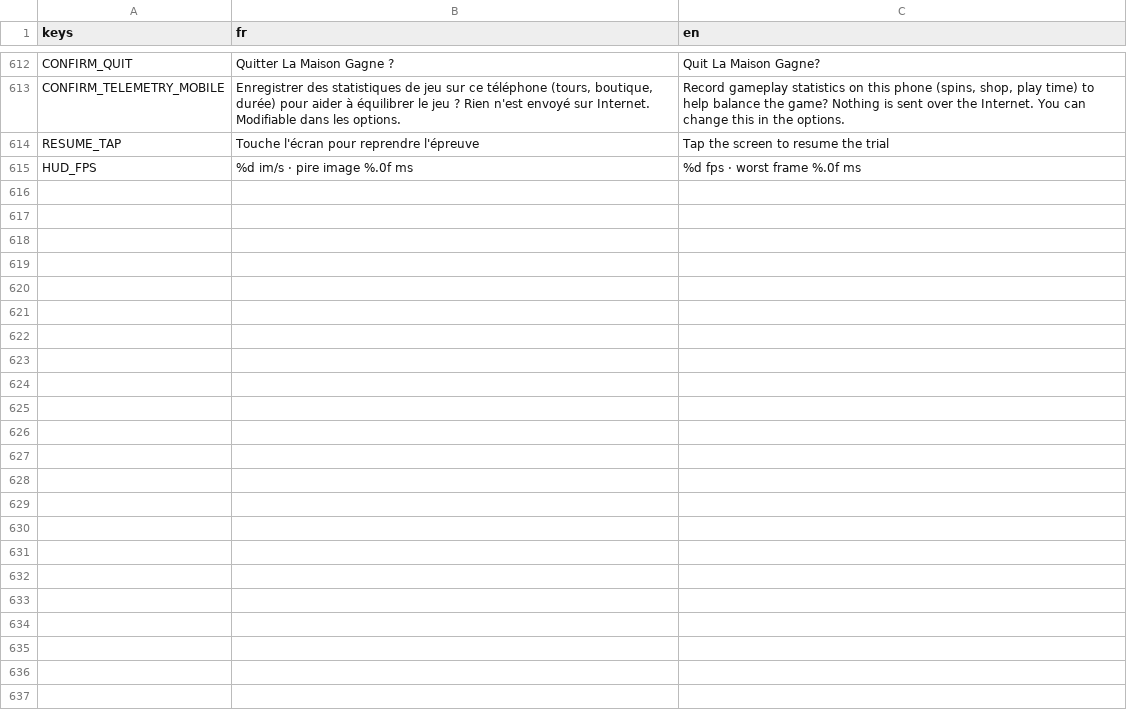
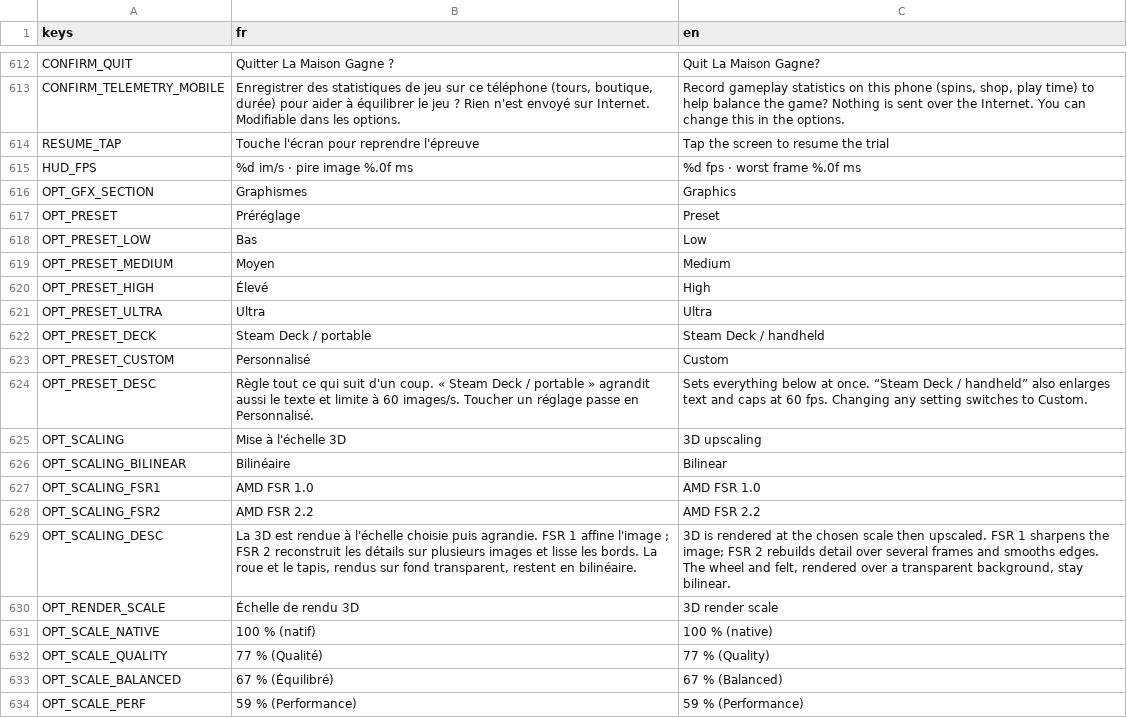
Before and after one commit to jonasfrevaperso-tech/la-maison-gagne, a CSV file: localization/strings.csv, drawn as a sheet; only a part is shown, gaps mark what is left out; the diff covers the shown part only.

```diff
--- a/localization/strings.csv
+++ b/localization/strings.csv
@@ -619 +619,20 @@ RESUME_TAP,Touche l'écran pour reprendre l'épreuve,Tap the screen to resume th
 HUD_FPS,"%d im/s · pire image %.0f ms","%d fps · worst frame %.0f ms"
+OPT_GFX_SECTION,Graphismes,Graphics
+OPT_PRESET,Préréglage,Preset
+OPT_PRESET_LOW,Bas,Low
+OPT_PRESET_MEDIUM,Moyen,Medium
+OPT_PRESET_HIGH,Élevé,High
+OPT_PRESET_ULTRA,Ultra,Ultra
+OPT_PRESET_DECK,Steam Deck / portable,Steam Deck / handheld
+OPT_PRESET_CUSTOM,Personnalisé,Custom
+OPT_PRESET_DESC,Règle tout ce qui suit d'un coup. « Steam Deck / portable » agrandit aussi le texte et limite à 60 images/s. Toucher un réglage passe en Personnalisé.,Sets everything below at once. “Steam Deck / handheld” also enlarges text and caps at 60 fps. Changing any setting switches to Custom.
+OPT_SCALING,Mise à l'échelle 3D,3D upscaling
+OPT_SCALING_BILINEAR,Bilinéaire,Bilinear
+OPT_SCALING_FSR1,AMD FSR 1.0,AMD FSR 1.0
+OPT_SCALING_FSR2,AMD FSR 2.2,AMD FSR 2.2
+OPT_SCALING_DESC,"La 3D est rendue à l'échelle choisie puis agrandie. FSR 1 affine l'image ; FSR 2 reconstruit les détails sur plusieurs images et lisse les bords. La roue et le tapis, rendus sur fond transparent, restent en bilinéaire.","3D is rendered at the chosen scale then upscaled. FSR 1 sharpens the image; FSR 2 rebuilds detail over several frames and smooths edges. The wheel and felt, rendered over a transparent background, stay bilinear."
+OPT_RENDER_SCALE,Échelle de rendu 3D,3D render scale
+OPT_SCALE_NATIVE,100 % (natif),100 % (native)
+OPT_SCALE_QUALITY,77 % (Qualité),77 % (Quality)
+OPT_SCALE_BALANCED,67 % (Équilibré),67 % (Balanced)
+OPT_SCALE_PERF,59 % (Performance),59 % (Performance)
```
Also changed, not shown: 20 added rows elsewhere in this file, 13 other files.
